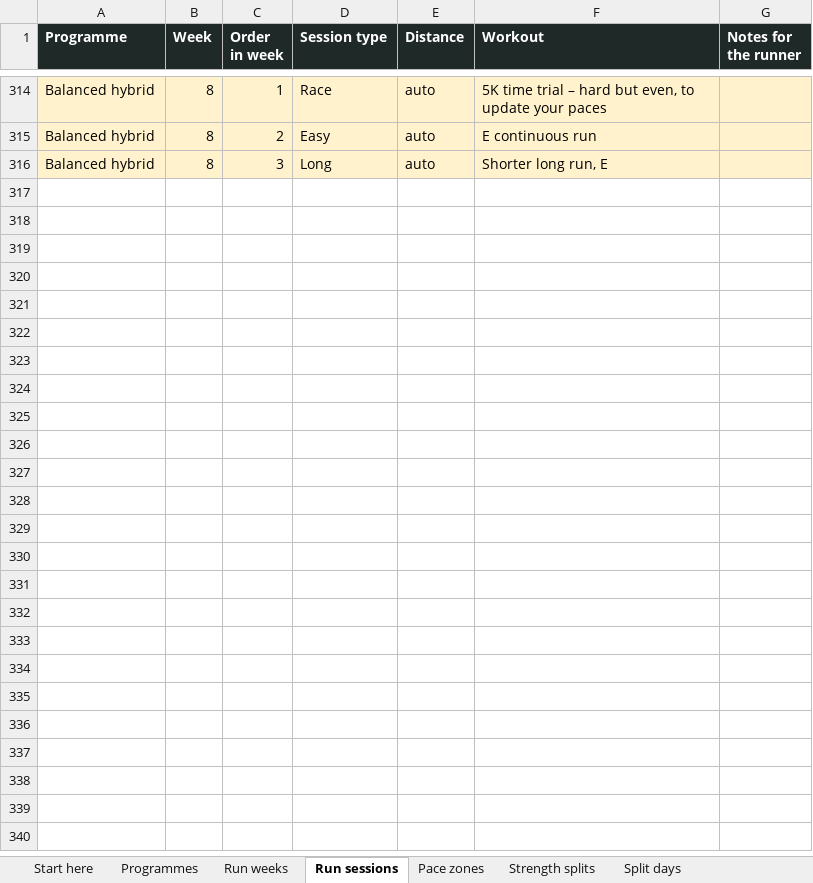
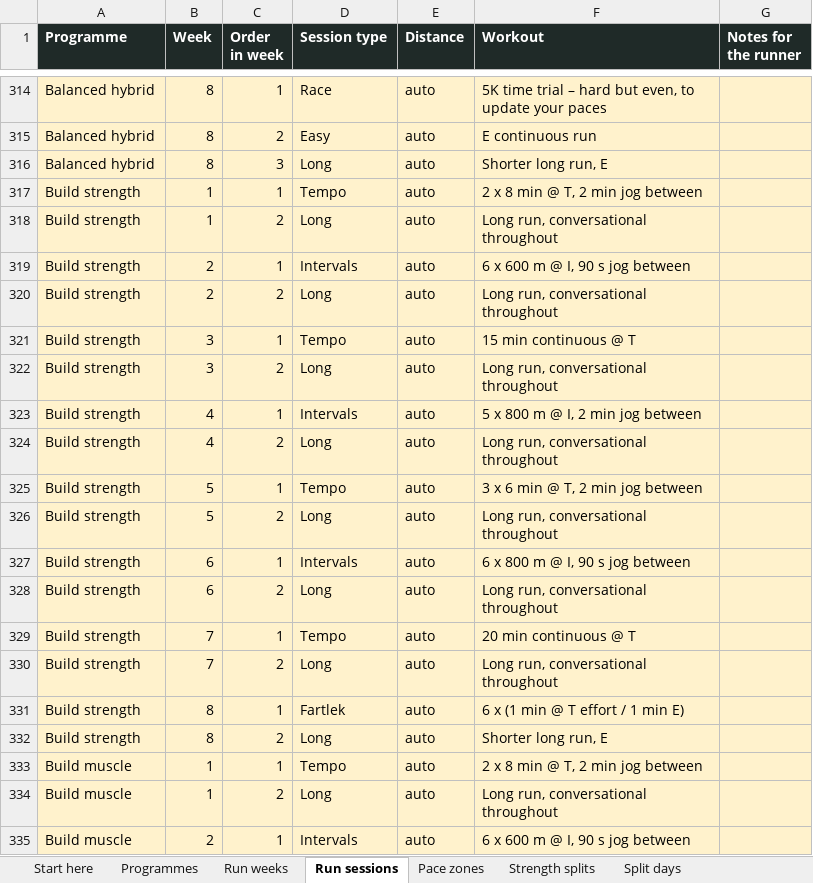
Before and after one commit to georgeodwyer/New-Fitness-App, an Excel workbook: programmes/Kinetix Programmes.xlsx, sheet Run sessions, drawn as a sheet; only a part is shown, gaps mark what is left out; values as stored, in another font and other column widths than the file's, no borders; the diff covers the shown part only; the diff names each change by its address in the sheet, - before the commit and + after, or states it on an @@ line.

```diff
--- a/programmes/Kinetix Programmes.xlsx (sheet Run sessions)
+++ b/programmes/Kinetix Programmes.xlsx (sheet Run sessions)
+row 317: Build strength | 1 | 1 | Tempo | auto | 2 x 8 min @ T, 2 min jog between
+row 318: Build strength | 1 | 2 | Long | auto | Long run, conversational throughout
+row 319: Build strength | 2 | 1 | Intervals | auto | 6 x 600 m @ I, 90 s jog between
+row 320: Build strength | 2 | 2 | Long | auto | Long run, conversational throughout
+row 321: Build strength | 3 | 1 | Tempo | auto | 15 min continuous @ T
+row 322: Build strength | 3 | 2 | Long | auto | Long run, conversational throughout
+row 323: Build strength | 4 | 1 | Intervals | auto | 5 x 800 m @ I, 2 min jog between
+row 324: Build strength | 4 | 2 | Long | auto | Long run, conversational throughout
+row 325: Build strength | 5 | 1 | Tempo | auto | 3 x 6 min @ T, 2 min jog between
+row 326: Build strength | 5 | 2 | Long | auto | Long run, conversational throughout
+row 327: Build strength | 6 | 1 | Intervals | auto | 6 x 800 m @ I, 90 s jog between
+row 328: Build strength | 6 | 2 | Long | auto | Long run, conversational throughout
+row 329: Build strength | 7 | 1 | Tempo | auto | 20 min continuous @ T
+row 330: Build strength | 7 | 2 | Long | auto | Long run, conversational throughout
+row 331: Build strength | 8 | 1 | Fartlek | auto | 6 x (1 min @ T effort / 1 min E)
+row 332: Build strength | 8 | 2 | Long | auto | Shorter long run, E
+row 333: Build muscle | 1 | 1 | Tempo | auto | 2 x 8 min @ T, 2 min jog between
+row 334: Build muscle | 1 | 2 | Long | auto | Long run, conversational throughout
+row 335: Build muscle | 2 | 1 | Intervals | auto | 6 x 600 m @ I, 90 s jog between
```
Also changed, not shown: 13 added rows elsewhere in this sheet, sheet Run weeks, sheet Programmes, 3 other files.
